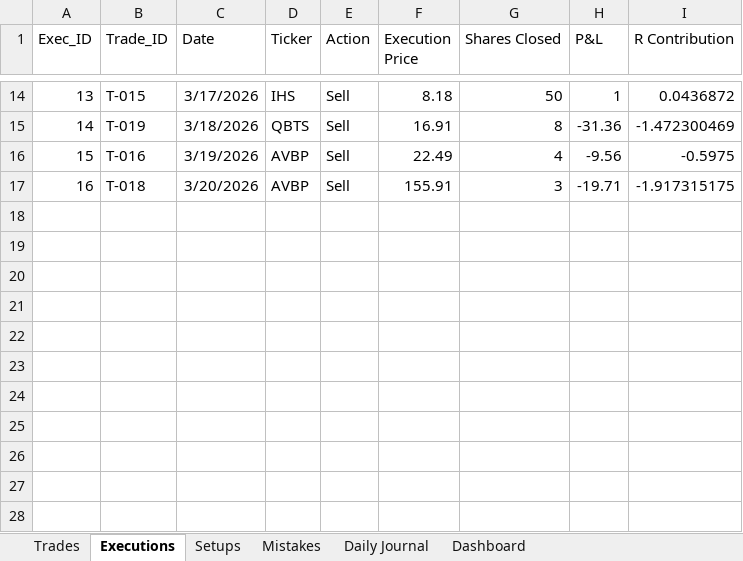
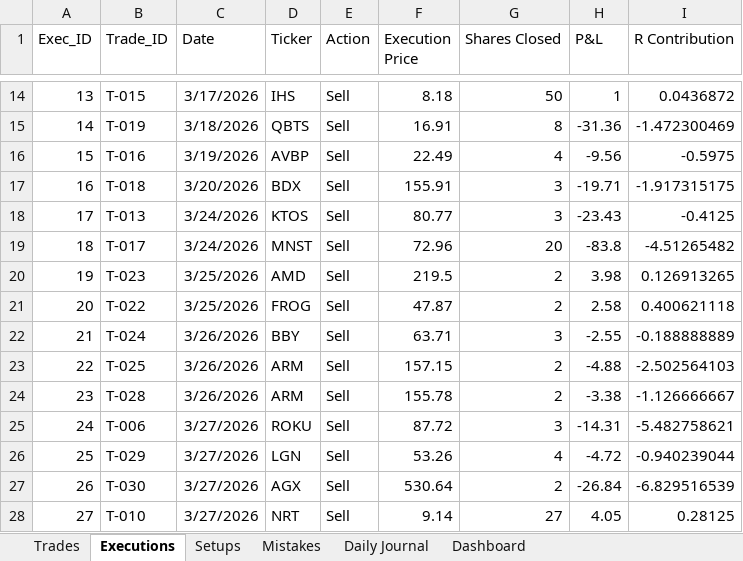
Before and after one commit to alonsome/Trading, an Excel workbook: New tracking file.xlsx, sheet Executions, drawn as a sheet; only a part is shown, gaps mark what is left out; values as stored, in another font and other column widths than the file's, no borders; the diff names each change by its address in the sheet, - before the commit and + after, or states it on an @@ line.

```diff
--- a/New tracking file.xlsx (sheet Executions)
+++ b/New tracking file.xlsx (sheet Executions)
-D17 (Ticker): AVBP
+D17 (Ticker): BDX
+row 18: 17 | T-013 | 3/24/2026 | KTOS | Sell | 80.77 | 3 | -23.43 | -0.4125
+row 19: 18 | T-017 | 3/24/2026 | MNST | Sell | 72.96 | 20 | -83.8 | -4.51265482
+row 20: 19 | T-023 | 3/25/2026 | AMD | Sell | 219.5 | 2 | 3.98 | 0.126913265
+row 21: 20 | T-022 | 3/25/2026 | FROG | Sell | 47.87 | 2 | 2.58 | 0.400621118
+row 22: 21 | T-024 | 3/26/2026 | BBY | Sell | 63.71 | 3 | -2.55 | -0.188888889
+row 23: 22 | T-025 | 3/26/2026 | ARM | Sell | 157.15 | 2 | -4.88 | -2.502564103
+row 24: 23 | T-028 | 3/26/2026 | ARM | Sell | 155.78 | 2 | -3.38 | -1.126666667
+row 25: 24 | T-006 | 3/27/2026 | ROKU | Sell | 87.72 | 3 | -14.31 | -5.482758621
+row 26: 25 | T-029 | 3/27/2026 | LGN | Sell | 53.26 | 4 | -4.72 | -0.940239044
+row 27: 26 | T-030 | 3/27/2026 | AGX | Sell | 530.64 | 2 | -26.84 | -6.829516539
+row 28: 27 | T-010 | 3/27/2026 | NRT | Sell | 9.14 | 27 | 4.05 | 0.28125
```
Also changed, not shown: sheet Trades, sheet Setups, sheet Dashboard, formulas that keep their value, entrys and stops.xlsx, 3 other files.
